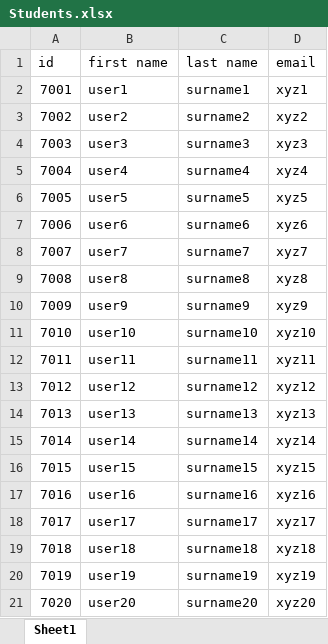
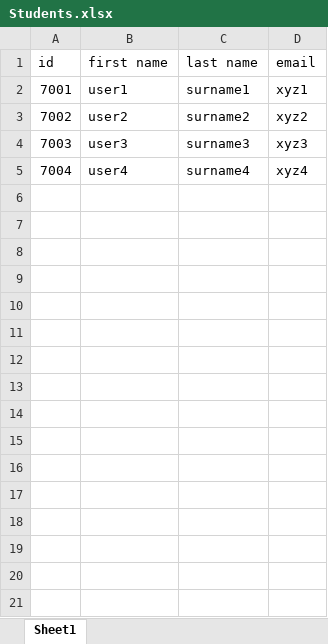
Before and after one commit to HrishilMaliwal/Task-Management, an Excel workbook: src/Data/Students.xlsx, sheet Sheet1, drawn as a sheet; values as stored, in another font and other column widths than the file's, no borders; the diff names each change by its address in the sheet, - before the commit and + after, or states it on an @@ line.

```diff
--- a/src/Data/Students.xlsx (sheet Sheet1)
+++ b/src/Data/Students.xlsx (sheet Sheet1)
-row 6: 7005 | user5 | surname5 | xyz5
-row 7: 7006 | user6 | surname6 | xyz6
-row 8: 7007 | user7 | surname7 | xyz7
-row 9: 7008 | user8 | surname8 | xyz8
-row 10: 7009 | user9 | surname9 | xyz9
-row 11: 7010 | user10 | surname10 | xyz10
-row 12: 7011 | user11 | surname11 | xyz11
-row 13: 7012 | user12 | surname12 | xyz12
-row 14: 7013 | user13 | surname13 | xyz13
-row 15: 7014 | user14 | surname14 | xyz14
-row 16: 7015 | user15 | surname15 | xyz15
-row 17: 7016 | user16 | surname16 | xyz16
-row 18: 7017 | user17 | surname17 | xyz17
-row 19: 7018 | user18 | surname18 | xyz18
-row 20: 7019 | user19 | surname19 | xyz19
-row 21: 7020 | user20 | surname20 | xyz20
```
Also changed, not shown: src/Data/Assigning.xlsx, 1 other file.
